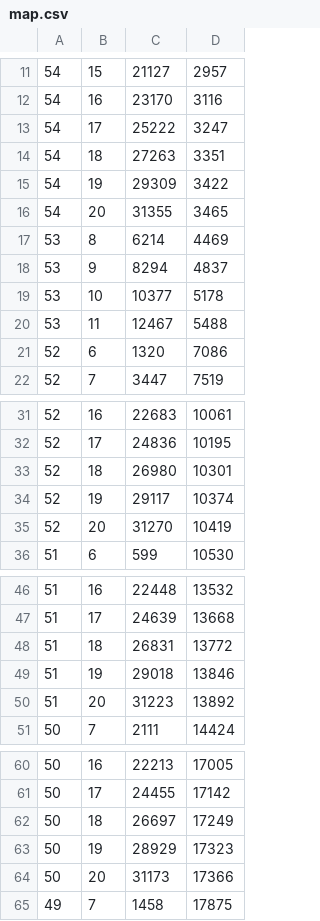
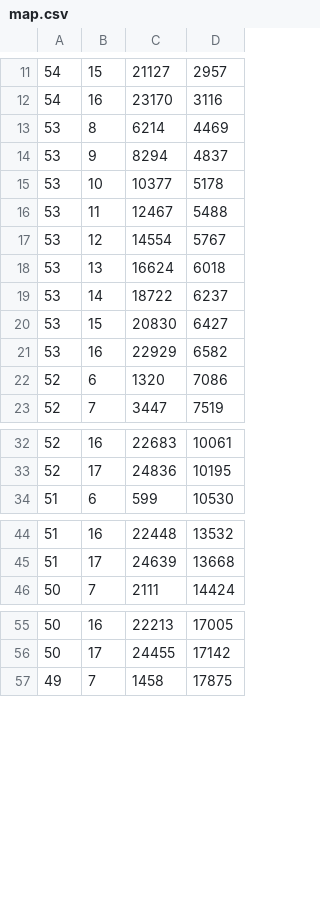
Before and after one commit to CalirDeminar/Baldrick, a CSV file: data/germany/map.csv, drawn as a sheet; only a part is shown, gaps mark what is left out; removed rows and columns are numbered as before the commit, all else as after; the diff covers the shown part only; the diff names each change by its address in the sheet, - before the commit and + after, or states it on an @@ line.

Commit message:
clean up germany map file

```diff
--- a/data/germany/map.csv
+++ b/data/germany/map.csv
-row 13: 54 | 17 | 25222 | 3247
-row 14: 54 | 18 | 27263 | 3351
-row 15: 54 | 19 | 29309 | 3422
-row 16: 54 | 20 | 31355 | 3465
+row 17: 53 | 12 | 14554 | 5767
+row 18: 53 | 13 | 16624 | 6018
+row 19: 53 | 14 | 18722 | 6237
+row 20: 53 | 15 | 20830 | 6427
+row 21: 53 | 16 | 22929 | 6582
-row 33: 52 | 18 | 26980 | 10301
-row 34: 52 | 19 | 29117 | 10374
-row 35: 52 | 20 | 31270 | 10419
-row 48: 51 | 18 | 26831 | 13772
-row 49: 51 | 19 | 29018 | 13846
-row 50: 51 | 20 | 31223 | 13892
-row 62: 50 | 18 | 26697 | 17249
-row 63: 50 | 19 | 28929 | 17323
-row 64: 50 | 20 | 31173 | 17366
```
Also changed, not shown: 6 removed rows elsewhere in this file.
